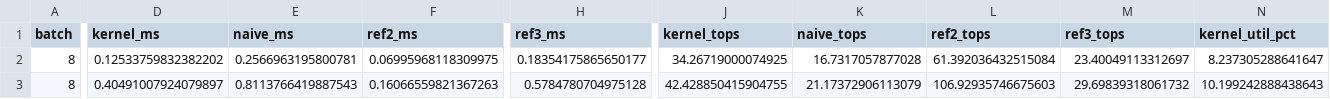
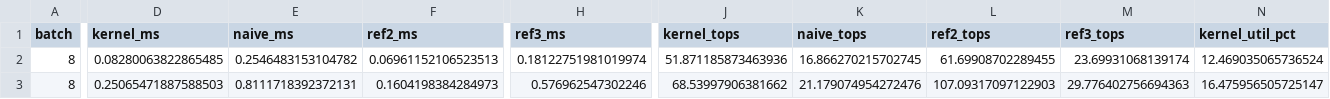
Before and after one commit to Ashuuuri/cuda-transformer-opt, a CSV file: results/int8_attn_sweep.csv, drawn as a sheet; only a part is shown, gaps mark what is left out; the diff covers the shown part only; the diff names each change by its address in the sheet, - before the commit and + after, or states it on an @@ line.

```diff
--- a/results/int8_attn_sweep.csv
+++ b/results/int8_attn_sweep.csv
-D2 (kernel_ms): 0.12533759832382202
+D2 (kernel_ms): 0.08280063822865485
-E2 (naive_ms): 0.2566963195800781
+E2 (naive_ms): 0.2546483153104782
-F2 (ref2_ms): 0.06995968118309975
+F2 (ref2_ms): 0.06961152106523513
-H2 (ref3_ms): 0.18354175865650177
+H2 (ref3_ms): 0.18122751981019974
-J2 (kernel_tops): 34.26719000074925
+J2 (kernel_tops): 51.871185873463936
-K2 (naive_tops): 16.7317057877028
+K2 (naive_tops): 16.866270215702745
-L2 (ref2_tops): 61.392036432515084
+L2 (ref2_tops): 61.69908702289455
-M2 (ref3_tops): 23.40049113312697
+M2 (ref3_tops): 23.69931068139174
-N2 (kernel_util_pct): 8.237305288641647
+N2 (kernel_util_pct): 12.469035065736524
-D3 (kernel_ms): 0.40491007924079897
+D3 (kernel_ms): 0.25065471887588503
-E3 (naive_ms): 0.8113766419887543
+E3 (naive_ms): 0.8111718392372131
-F3 (ref2_ms): 0.16066559821367263
+F3 (ref2_ms): 0.1604198384284973
-H3 (ref3_ms): 0.5784780704975128
+H3 (ref3_ms): 0.576962547302246
-J3 (kernel_tops): 42.428850415904755
+J3 (kernel_tops): 68.53997906381662
-K3 (naive_tops): 21.17372906113079
+K3 (naive_tops): 21.179074954272476
-L3 (ref2_tops): 106.92935746675603
+L3 (ref2_tops): 107.09317097122903
-M3 (ref3_tops): 29.69839318061732
+M3 (ref3_tops): 29.776402756694363
-N3 (kernel_util_pct): 10.199242888438643
+N3 (kernel_util_pct): 16.475956505725147
```
Also changed, not shown: 162 edited cells elsewhere in this file, 7 other files.
